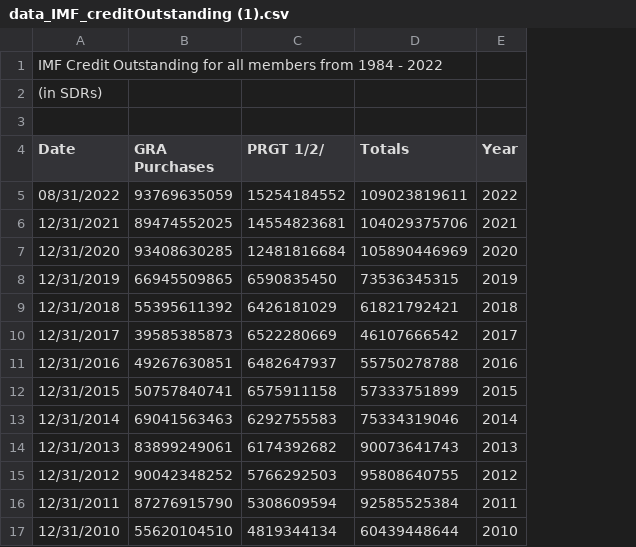
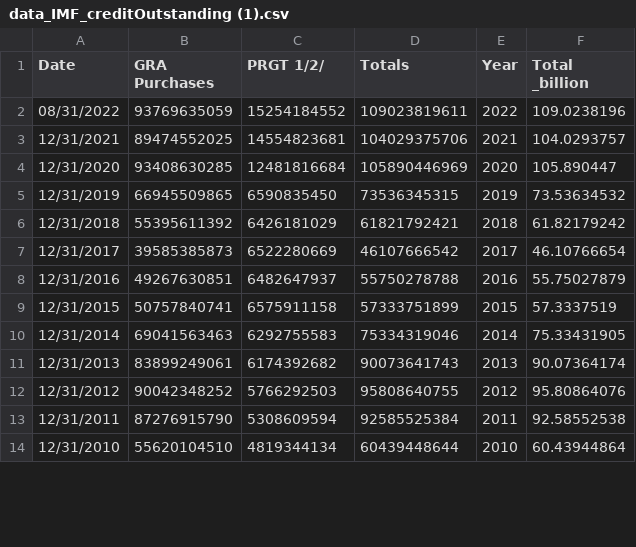
Before and after one commit to dannysupple/dannysupple.github.io, a CSV file: data_IMF_creditOutstanding (1).csv, drawn as a sheet; only a part is shown; removed rows and columns are numbered as before the commit, all else as after; the diff names each change by its address in the sheet, - before the commit and + after, or states it on an @@ line.

Commit message:
Add files via upload

```diff
--- a/data_IMF_creditOutstanding (1).csv
+++ b/data_IMF_creditOutstanding (1).csv
+column F (Total _billion), rows 2-14: 109.0238196 | 104.0293757 | 105.890447 | 73.53634532 | 61.82179242 | 46.10766654 | 55.75027879 | 57.3337519 | 75.33431905 | 90.07364174 | 95.80864076 | 92.58552538 | 60.43944864
-row 1: IMF Credit Outstanding for all members from 1984 - 2022
-row 2: (in SDRs)
-row 3: (empty)
```
